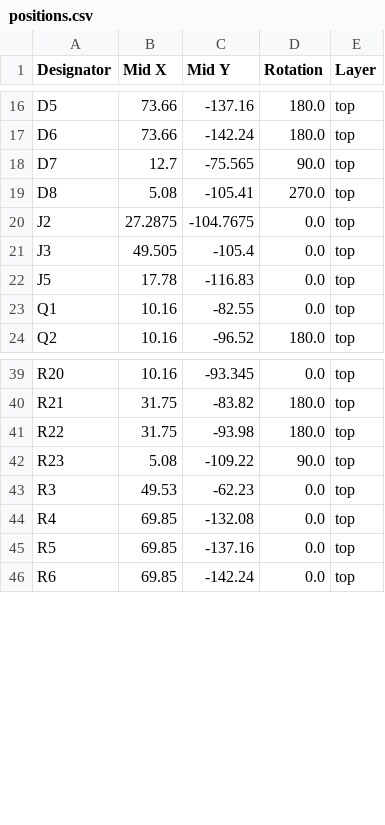
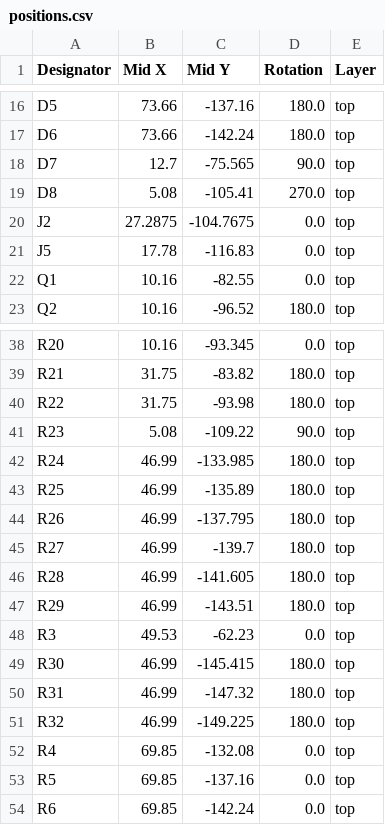
Before and after one commit to eaguirre12/CUNY-Js5, a CSV file: PCB/production/positions.csv, drawn as a sheet; only a part is shown, gaps mark what is left out; removed rows and columns are numbered as before the commit, all else as after; the diff names each change by its address in the sheet, - before the commit and + after, or states it on an @@ line.

```diff
--- a/PCB/production/positions.csv
+++ b/PCB/production/positions.csv
-row 21: J3 | 49.505 | -105.4 | 0.0 | top
+row 42: R24 | 46.99 | -133.985 | 180.0 | top
+row 43: R25 | 46.99 | -135.89 | 180.0 | top
+row 44: R26 | 46.99 | -137.795 | 180.0 | top
+row 45: R27 | 46.99 | -139.7 | 180.0 | top
+row 46: R28 | 46.99 | -141.605 | 180.0 | top
+row 47: R29 | 46.99 | -143.51 | 180.0 | top
+row 49: R30 | 46.99 | -145.415 | 180.0 | top
+row 50: R31 | 46.99 | -147.32 | 180.0 | top
+row 51: R32 | 46.99 | -149.225 | 180.0 | top
```
Also changed, not shown: PCB/production/bom.csv, 8 other files.
